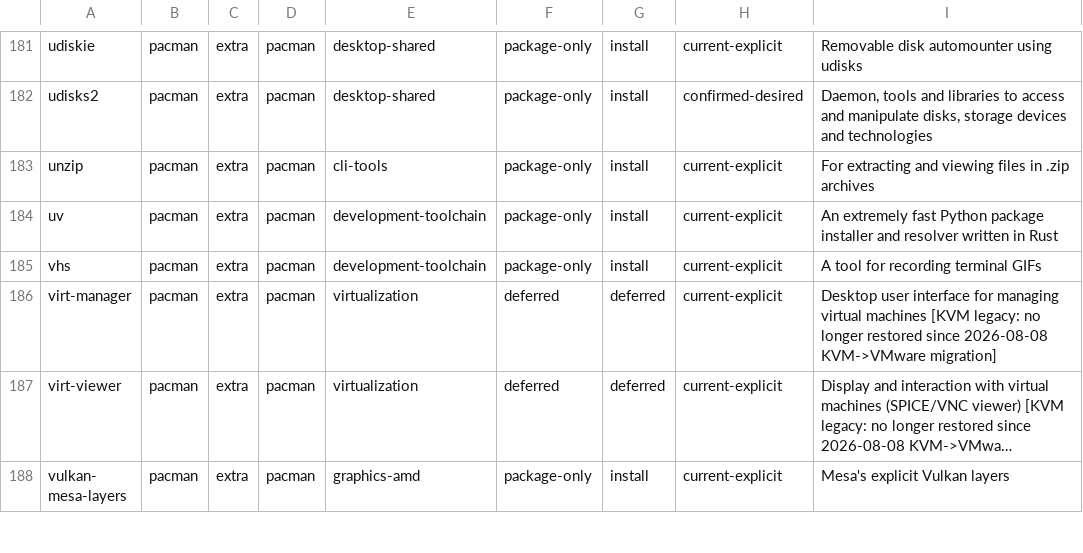
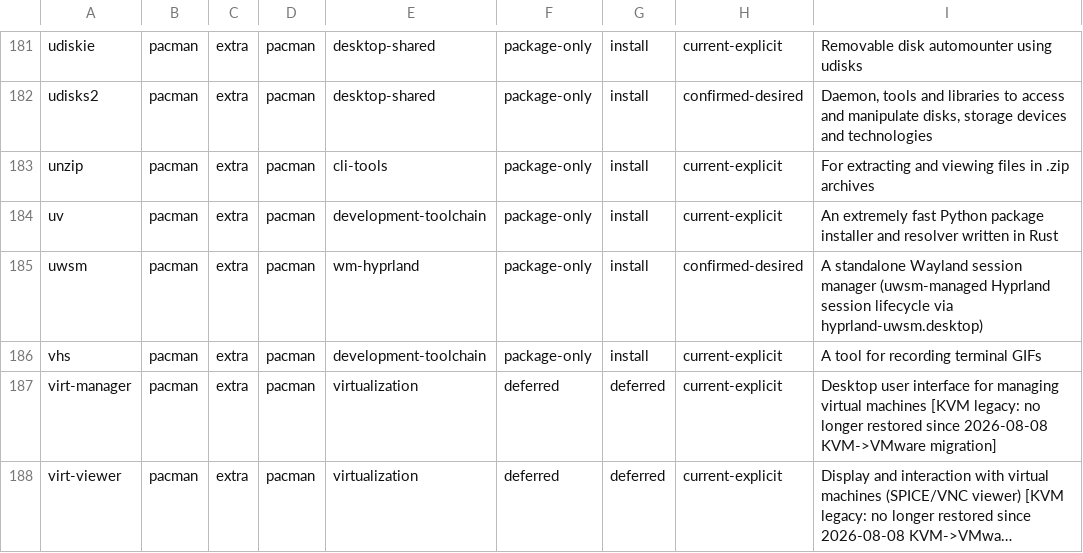
Before and after one commit to tjz123psh/my-arch-setup-deepseek, a TSV file: manifests/workstation-packages.tsv, drawn as a sheet; only a part is shown, gaps mark what is left out; the shorter side is filled out with more unchanged rows; long unchanged cells end in …; the diff names each change by its address in the sheet, - before the commit and + after, or states it on an @@ line.

Commit message:
fix(installer): harden desktop restore workflow
Use UWSM-managed Hyprland sessions, reject the standalone installer profile, and make stale-session migration fail closed. Centralize pacman synchronization order and keep mirror setup ahead of the first upgrade.

```diff
--- a/manifests/workstation-packages.tsv
+++ b/manifests/workstation-packages.tsv
+row 185: uwsm | pacman | extra | pacman | wm-hyprland | package-only | install | confirmed-desired | A standalone Wayland session manager (uwsm-managed Hyprland session lifecycle via hyprland-uwsm.desktop)
```
Also changed, not shown: manifests/config-mappings.tsv, 12 other files.
